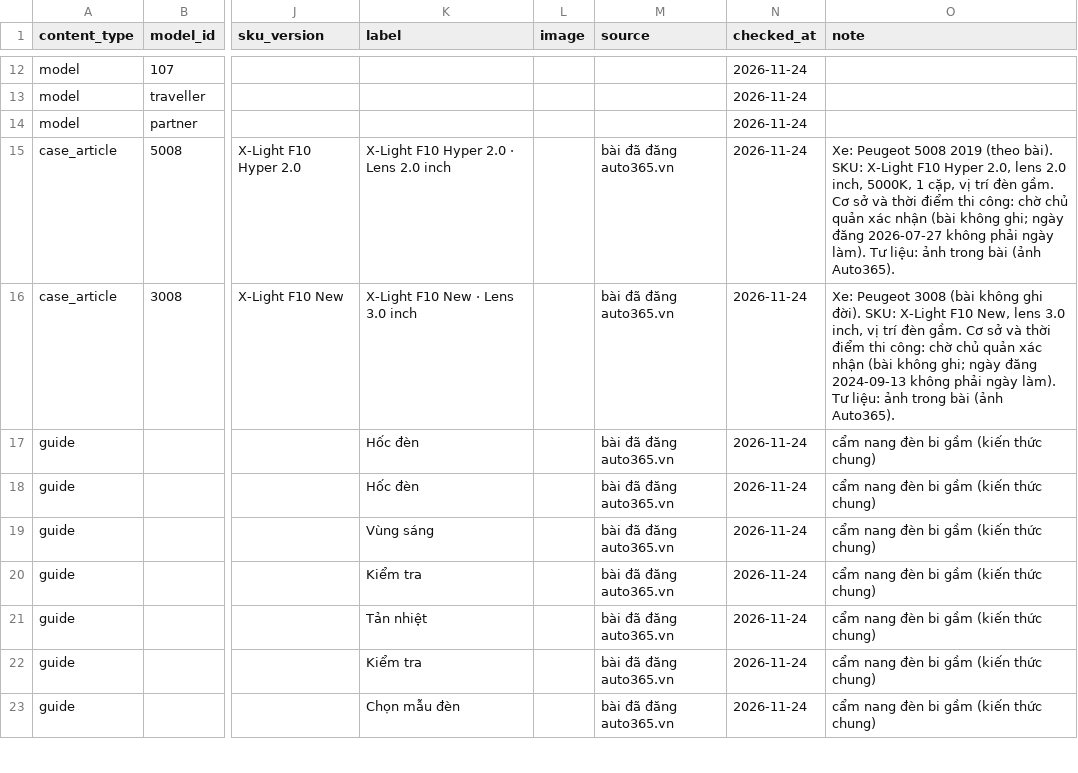
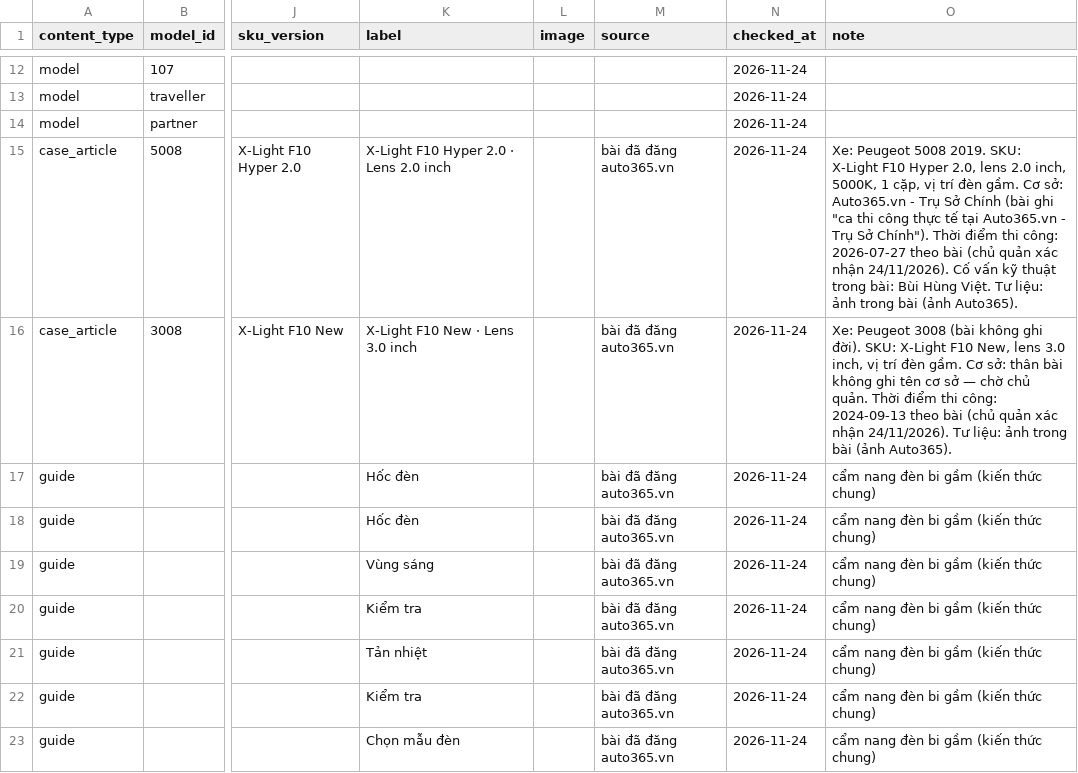
Before and after one commit to manhcuong365group/preview-365group, a CSV file: auto365/bi-gam/peugeot/ho-so/04_Master_Data_Bi_gam_Peugeot.csv, drawn as a sheet; only a part is shown, gaps mark what is left out; the diff names each change by its address in the sheet, - before the commit and + after, or states it on an @@ line.

```diff
--- a/auto365/bi-gam/peugeot/ho-so/04_Master_Data_Bi_gam_Peugeot.csv
+++ b/auto365/bi-gam/peugeot/ho-so/04_Master_Data_Bi_gam_Peugeot.csv
-O15 (note): …Peugeot 5008 2019 (theo bài). SKU: X-Light F10 Hyper 2.0, lens 2.0 inch, 5000K, 1 cặp, vị trí đèn gầm. Cơ sở và thời điểm thi công: chờ chủ quản xác nhận (bài không ghi; ngày đăng 2026-07-27 không phải ngày làm). Tư liệu:…
+O15 (note): …Peugeot 5008 2019. SKU: X-Light F10 Hyper 2.0, lens 2.0 inch, 5000K, 1 cặp, vị trí đèn gầm. Cơ sở: Auto365.vn - Trụ Sở Chính (bài ghi "ca thi công thực tế tại Auto365.vn - Trụ Sở Chính"). Thời điểm thi công: 2026-07-27 theo bài (chủ quản xác nhận 24/11/2026). Cố vấn kỹ thuật trong bài: Bùi Hùng Việt. Tư liệu:…
-O16 (note): …gầm. Cơ sở và thời điểm thi công: chờ chủ quản xác nhận (bài không ghi; ngày đăng 2024-09-13 không phải ngày làm). Tư liệu:…
+O16 (note): …gầm. Cơ sở: thân bài không ghi tên cơ sở — chờ chủ quản. Thời điểm thi công: 2024-09-13 theo bài (chủ quản xác nhận 24/11/2026). Tư liệu:…
```
Also changed, not shown: auto365/bi-gam/land-rover/ho-so/04_Master_Data_Bi_gam_Land Rover.csv, auto365/bi-gam/nissan/ho-so/04_Master_Data_Bi_gam_Nissan.csv, 37 other files.
